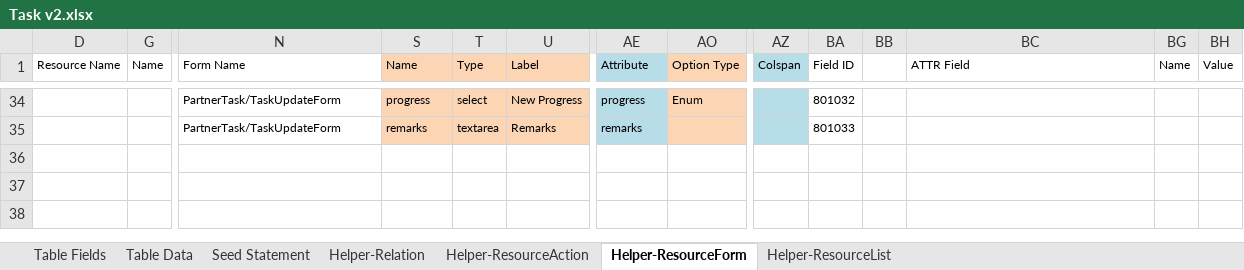
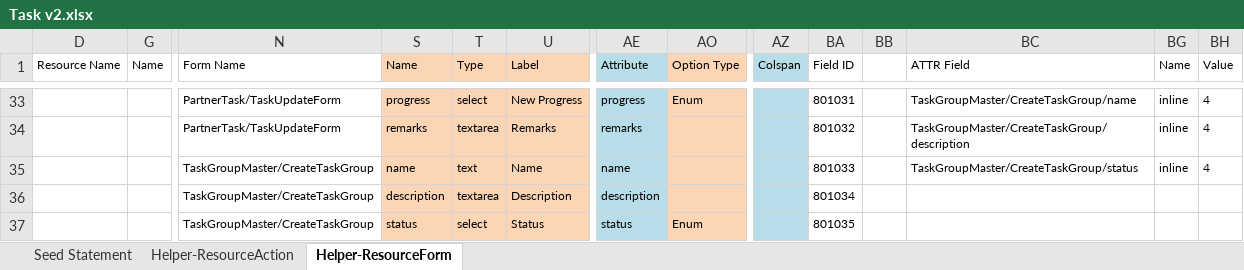
Before and after one commit to MilestoneInnovativeTechnologies/Task, an Excel workbook: Task v2.xlsx, sheet Helper-ResourceForm, drawn as a sheet; only a part is shown, gaps mark what is left out; values as stored, in another font and other column widths than the file's, no borders; table styles not drawn; addresses are those after the commit; rows hold the shown columns only; the diff covers the shown part only; the diff names each change by its address in the sheet, - before the commit and + after, or states it on an @@ line.

```diff
--- a/Task v2.xlsx (sheet Helper-ResourceForm)
+++ b/Task v2.xlsx (sheet Helper-ResourceForm)
@@ sheet tab hidden: Table Fields @@
@@ sheet tab hidden: Table Data @@
@@ sheet tab hidden: Helper-Relation @@
@@ sheet tab hidden: Helper-ResourceList @@
-BA33 (Field ID): 801032
+BA33 (Field ID): 801031
-BC33 (ATTR Field): (empty)
+BC33 (ATTR Field): TaskGroupMaster/CreateTaskGroup/name
-BG33:BG34 (Name): (empty)
+BG33:BG34 (Name): inline
-BH33:BH34 (Value): (empty)
+BH33:BH34 (Value): 4
-BA34 (Field ID): 801033
+BA34 (Field ID): 801032
-BC34 (ATTR Field): (empty)
+BC34 (ATTR Field): TaskGroupMaster/CreateTaskGroup/description
+row 35:  |  | TaskGroupMaster/CreateTaskGroup | name | text | Name | name |  |  | 801033 |  | TaskGroupMaster/CreateTaskGroup/status | inline | 4
+row 36:  |  | TaskGroupMaster/CreateTaskGroup | description | textarea | Description | description |  |  | 801034
+row 37:  |  | TaskGroupMaster/CreateTaskGroup | status | select | Status | status | Enum |  | 801035
```
Also changed, not shown: 1 removed row and 28 edited cells elsewhere in this sheet, sheet Seed Statement, sheet Helper-ResourceAction, hidden cells, Task.xlsx, 31 other files.
